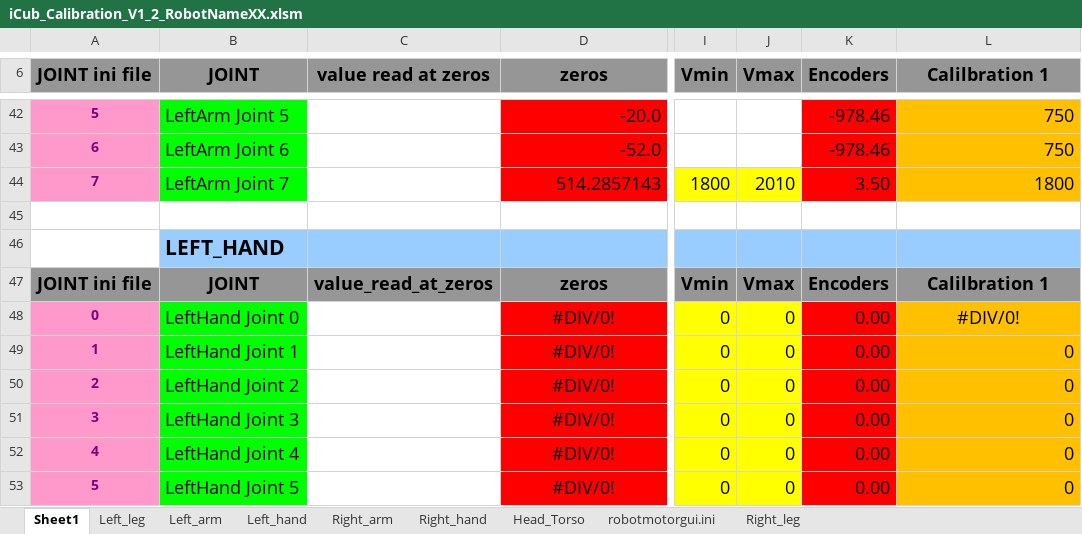
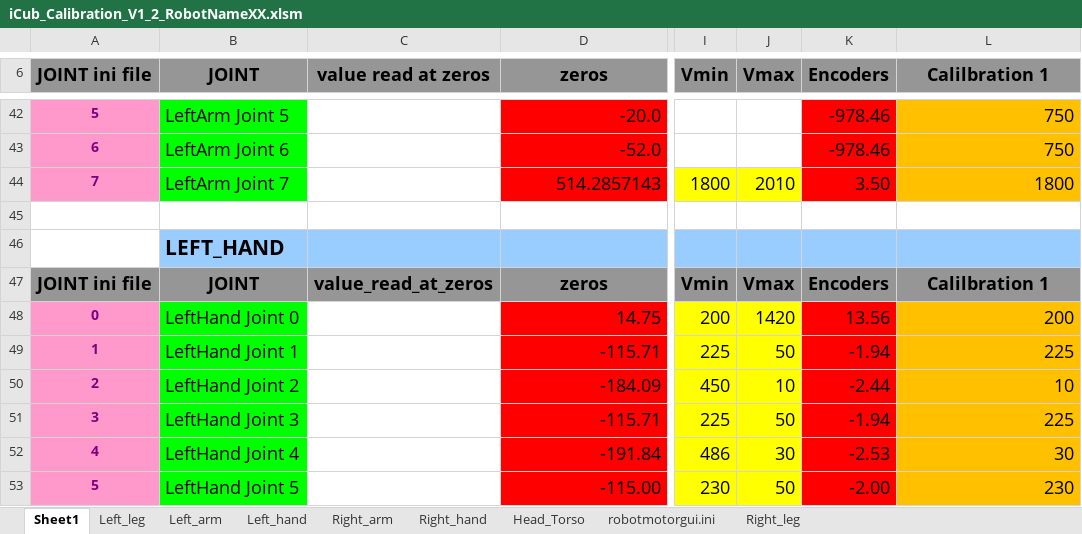
Before and after one commit to robotology/icub-main, an Excel workbook: app/iCubTemplateV1_2/conf/iCub_Calibration_V1_2_RobotNameXX.xlsm, sheet Sheet1, drawn as a sheet; only a part is shown, gaps mark what is left out; values as stored, in another font and other column widths than the file's, no borders; the diff covers the shown part only; the diff names each change by its address in the sheet, - before the commit and + after, or states it on an @@ line.

```diff
--- a/app/iCubTemplateV1_2/conf/iCub_Calibration_V1_2_RobotNameXX.xlsm (sheet Sheet1)
+++ b/app/iCubTemplateV1_2/conf/iCub_Calibration_V1_2_RobotNameXX.xlsm (sheet Sheet1)
-D48 (zeros): #DIV/0!
+D48 (zeros): 14.75
-D48:D53 alignment: center
+D48:D53 alignment: right
-I48 (Vmin): 0
+I48 (Vmin): 200
-J48 (Vmax): 0
+J48 (Vmax): 1420
-K48 (Encoders): 0.00
+K48 (Encoders): 13.56
-L48 (Calilbration 1): #DIV/0!
+L48 (Calilbration 1): 200
-L48 alignment: center
+L48 alignment: right
-D49 (zeros): #DIV/0!
+D49 (zeros): -115.71
-I49 (Vmin): 0
+I49 (Vmin): 225
-J49 (Vmax): 0
+J49 (Vmax): 50
-K49 (Encoders): 0.00
+K49 (Encoders): -1.94
-L49 (Calilbration 1): 0
+L49 (Calilbration 1): 225
-D50 (zeros): #DIV/0!
+D50 (zeros): -184.09
-I50 (Vmin): 0
+I50 (Vmin): 450
-J50 (Vmax): 0
+J50 (Vmax): 10
-K50 (Encoders): 0.00
+K50 (Encoders): -2.44
-L50 (Calilbration 1): 0
+L50 (Calilbration 1): 10
-D51 (zeros): #DIV/0!
+D51 (zeros): -115.71
-I51 (Vmin): 0
+I51 (Vmin): 225
-J51 (Vmax): 0
+J51 (Vmax): 50
-K51 (Encoders): 0.00
+K51 (Encoders): -1.94
-L51 (Calilbration 1): 0
+L51 (Calilbration 1): 225
-D52 (zeros): #DIV/0!
+D52 (zeros): -191.84
-I52 (Vmin): 0
+I52 (Vmin): 486
-J52 (Vmax): 0
+J52 (Vmax): 30
-K52 (Encoders): 0.00
+K52 (Encoders): -2.53
-L52 (Calilbration 1): 0
+L52 (Calilbration 1): 30
-D53 (zeros): #DIV/0!
+D53 (zeros): -115.00
-I53 (Vmin): 0
+I53 (Vmin): 230
-J53 (Vmax): 0
+J53 (Vmax): 50
-K53 (Encoders): 0.00
+K53 (Encoders): -2.00
-L53 (Calilbration 1): 0
+L53 (Calilbration 1): 230
```
Also changed, not shown: 49 edited cells and cell formats elsewhere in this sheet, sheet Left_hand, sheet Right_hand, sheet robotmotorgui.ini, 7 other files.
